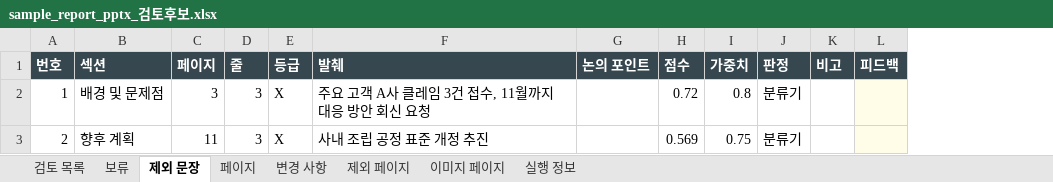
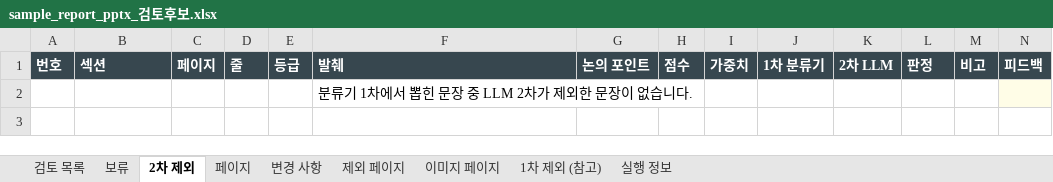
Before and after one commit to HyungKim/IP_finder, an Excel workbook: demo/sample_report_pptx_검토후보.xlsx, sheet 2차 제외, drawn as a sheet; only a part is shown; values as stored, in another font and other column widths than the file's, no borders; removed rows and columns are numbered as before the commit, all else as after; rows hold the shown columns only; the diff names each change by its address in the sheet, - before the commit and + after, or states it on an @@ line.

```diff
--- a/demo/sample_report_pptx_검토후보.xlsx (sheet 2차 제외)
+++ b/demo/sample_report_pptx_검토후보.xlsx (sheet 2차 제외)
-sheet tab: 제외 문장
+sheet tab: 2차 제외
+sheet tab: 1차 제외 (참고)
+column J, row 1: 1차 분류기
+column K, row 1: 2차 LLM
-row 2: 1 | 배경 및 문제점 | 3 | 3 | X | 주요 고객 A사 클레임 3건 접수, 11월까지 대응 방안 회신 요청 |  | 0.72 | 0.8 | 분류기
-row 3: 2 | 향후 계획 | 11 | 3 | X | 사내 조립 공정 표준 개정 추진 |  | 0.569 | 0.75 | 분류기
+row 2:  |  |  |  |  | 분류기 1차에서 뽑힌 문장 중 LLM 2차가 제외한 문장이 없습니다.
```
Also changed, not shown: sheet 변경 사항, sheet 검토 목록, sheet 페이지, sheet 실행 정보, sheet 보류, demo/sample_report_pdf_검토후보.xlsx, 31 other files.
